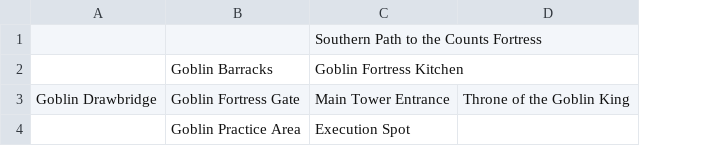
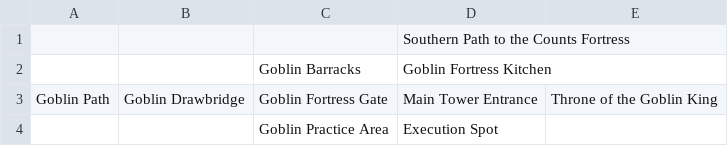
Before and after one commit to petzivienna/Countkiller, a CSV file: data/minimaps/goblin_fortress.csv, drawn as a sheet; the diff names each change by its address in the sheet, - before the commit and + after, or states it on an @@ line.

Commit message:
Update goblin_fortress.csv

```diff
--- a/data/minimaps/goblin_fortress.csv
+++ b/data/minimaps/goblin_fortress.csv
+column A, row 3: Goblin Path
```
